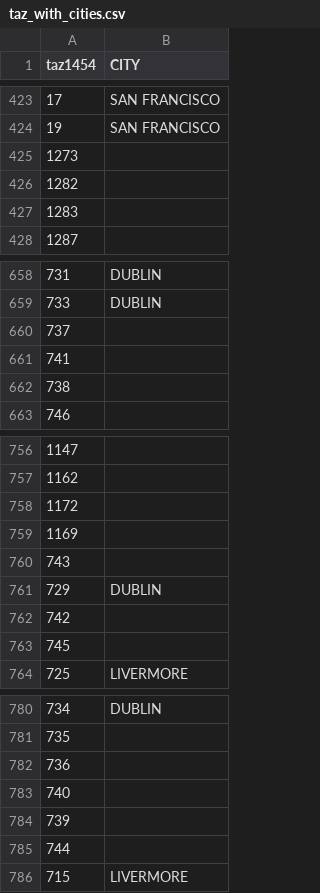
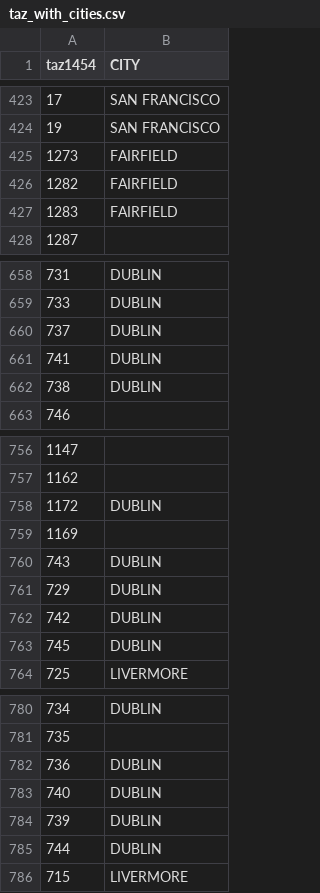
Before and after one commit to BayAreaMetro/travel-model-one, a CSV file: utilities/NextGenFwys/metrics/Input Files/taz_with_cities.csv, drawn as a sheet; only a part is shown, gaps mark what is left out; the diff covers the shown part only.

Commit message:
updated taz_with_cities and ngfs_metrics
 - expanded dublin and fairfield TAZ groups to try and capture more trips
 - minor formatting changes
 - addition of fft column to R1 for congestion comparison

```diff
--- a/utilities/NextGenFwys/metrics/Input Files/taz_with_cities.csv
+++ b/utilities/NextGenFwys/metrics/Input Files/taz_with_cities.csv
@@ -424,5 +424,5 @@ taz1454,CITY
 19,SAN FRANCISCO
-1273,
-1282,
-1283,
+1273,FAIRFIELD
+1282,FAIRFIELD
+1283,FAIRFIELD
 1287,
@@ -659,5 +659,5 @@ taz1454,CITY
 733,DUBLIN
-737,
-741,
-738,
+737,DUBLIN
+741,DUBLIN
+738,DUBLIN
 746,
@@ -757,8 +757,8 @@ taz1454,CITY
 1162,
-1172,
+1172,DUBLIN
 1169,
-743,
+743,DUBLIN
 729,DUBLIN
-742,
-745,
+742,DUBLIN
+745,DUBLIN
 725,LIVERMORE
@@ -781,6 +781,6 @@ taz1454,CITY
 735,
-736,
-740,
-739,
-744,
+736,DUBLIN
+740,DUBLIN
+739,DUBLIN
+744,DUBLIN
 715,LIVERMORE
```
Also changed, not shown: 22 edited cells elsewhere in this file, 1 other file.
